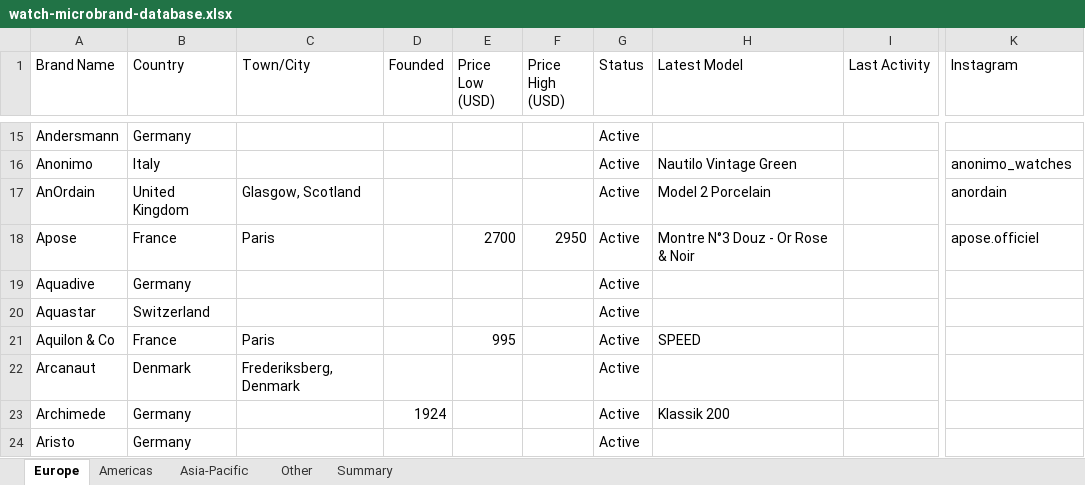
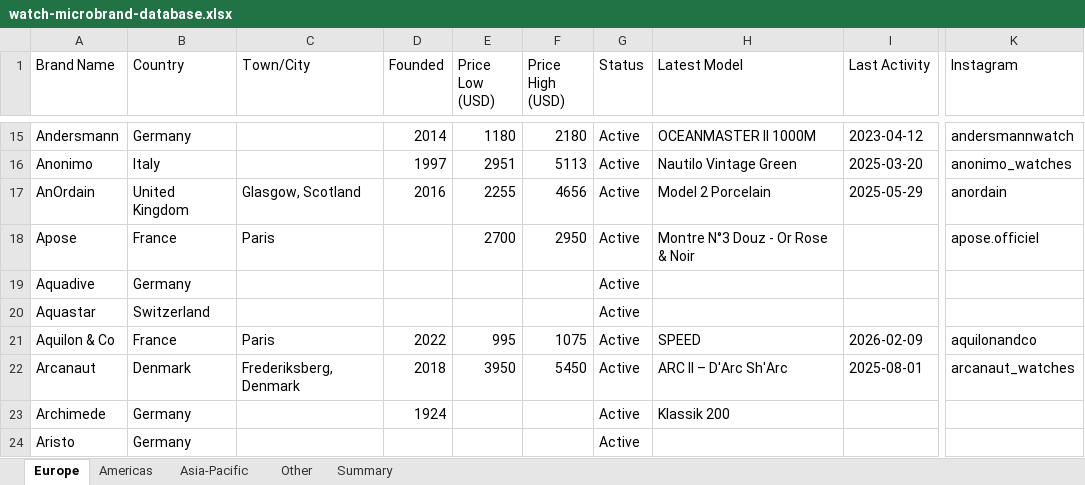
Before and after one commit to Hamishfrob/watch-microbrand-database, an Excel workbook: watch-microbrand-database.xlsx, sheet Europe, drawn as a sheet; only a part is shown, gaps mark what is left out; values as stored, in another font and other column widths than the file's, no borders; the diff covers the shown part only; the diff names each change by its address in the sheet, - before the commit and + after, or states it on an @@ line.

Commit message:
build: regenerate spreadsheet with partial Europe enrichment

```diff
--- a/watch-microbrand-database.xlsx (sheet Europe)
+++ b/watch-microbrand-database.xlsx (sheet Europe)
-D15 (Founded): (empty)
+D15 (Founded): 2014
-E15 (Price Low (USD)): (empty)
+E15 (Price Low (USD)): 1180
-F15 (Price High (USD)): (empty)
+F15 (Price High (USD)): 2180
-H15 (Latest Model): (empty)
+H15 (Latest Model): OCEANMASTER II 1000M
-I15 (Last Activity): (empty)
+I15 (Last Activity): 2023-04-12
-K15 (Instagram): (empty)
+K15 (Instagram): andersmannwatch
-D16 (Founded): (empty)
+D16 (Founded): 1997
-E16 (Price Low (USD)): (empty)
+E16 (Price Low (USD)): 2951
-F16 (Price High (USD)): (empty)
+F16 (Price High (USD)): 5113
-I16 (Last Activity): (empty)
+I16 (Last Activity): 2025-03-20
-D17 (Founded): (empty)
+D17 (Founded): 2016
-E17 (Price Low (USD)): (empty)
+E17 (Price Low (USD)): 2255
-F17 (Price High (USD)): (empty)
+F17 (Price High (USD)): 4656
-I17 (Last Activity): (empty)
+I17 (Last Activity): 2025-05-29
-D21 (Founded): (empty)
+D21 (Founded): 2022
-F21 (Price High (USD)): (empty)
+F21 (Price High (USD)): 1075
-I21 (Last Activity): (empty)
+I21 (Last Activity): 2026-02-09
-K21 (Instagram): (empty)
+K21 (Instagram): aquilonandco
-D22 (Founded): (empty)
+D22 (Founded): 2018
-E22 (Price Low (USD)): (empty)
+E22 (Price Low (USD)): 3950
-F22 (Price High (USD)): (empty)
+F22 (Price High (USD)): 5450
-H22 (Latest Model): (empty)
+H22 (Latest Model): ARC II – D'Arc Sh'Arc
-I22 (Last Activity): (empty)
+I22 (Last Activity): 2025-08-01
-K22 (Instagram): (empty)
+K22 (Instagram): arcanaut_watches
```
Also changed, not shown: 59 edited cells elsewhere in this sheet.
